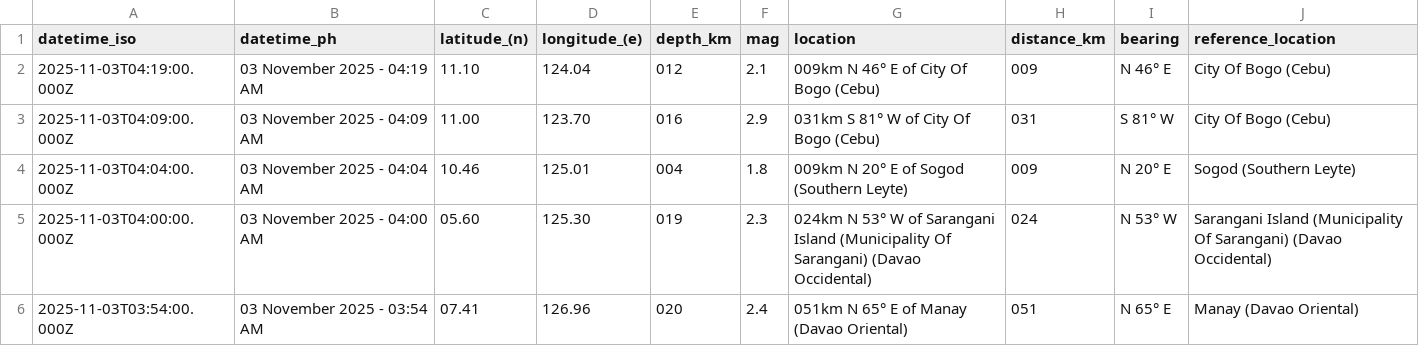
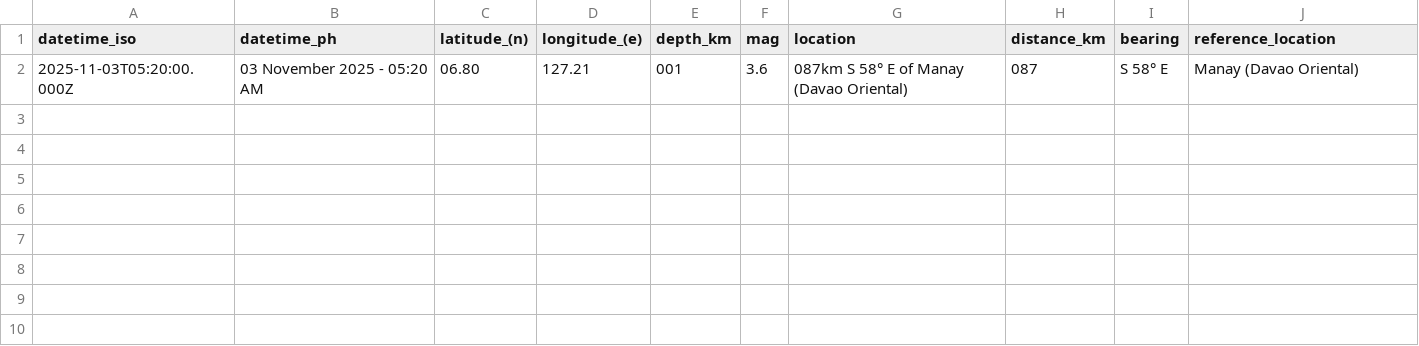
Before and after one commit to chamthesleeptalker/earthquake-tracker, a CSV file: earthquakes_past_hour.csv, drawn as a sheet.

```diff
--- a/earthquakes_past_hour.csv
+++ b/earthquakes_past_hour.csv
@@ -1,6 +1,2 @@
 datetime_iso,datetime_ph,latitude_(n),longitude_(e),depth_km,mag,location,distance_km,bearing,reference_location
-2025-11-03T04:19:00.000Z,03 November 2025 - 04:19 AM,11.10,124.04,012,2.1,009km N 46° E of City Of Bogo (Cebu),009,N 46° E,City Of Bogo (Cebu)
-2025-11-03T04:09:00.000Z,03 November 2025 - 04:09 AM,11.00,123.70,016,2.9,031km S 81° W of City Of Bogo (Cebu),031,S 81° W,City Of Bogo (Cebu)
-2025-11-03T04:04:00.000Z,03 November 2025 - 04:04 AM,10.46,125.01,004,1.8,009km N 20° E of Sogod (Southern Leyte),009,N 20° E,Sogod (Southern Leyte)
-2025-11-03T04:00:00.000Z,03 November 2025 - 04:00 AM,05.60,125.30,019,2.3,024km N 53° W of Sarangani Island (Municipality Of Sarangani) (Davao Occidental),024,N 53° W,Sarangani Island (Municipality Of Sarangani) (Davao Occidental)
-2025-11-03T03:54:00.000Z,03 November 2025 - 03:54 AM,07.41,126.96,020,2.4,051km N 65° E of Manay (Davao Oriental),051,N 65° E,Manay (Davao Oriental)
+2025-11-03T05:20:00.000Z,03 November 2025 - 05:20 AM,06.80,127.21,001,3.6,087km S 58° E of Manay (Davao Oriental),087,S 58° E,Manay (Davao Oriental)
```
Also changed, not shown: earthquake_summary_stats.csv, earthquakes.csv, 4 other files.
